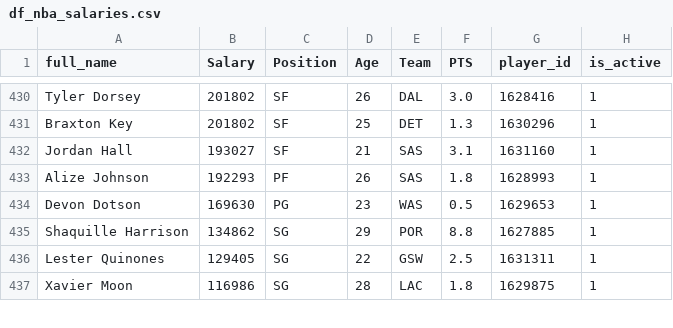
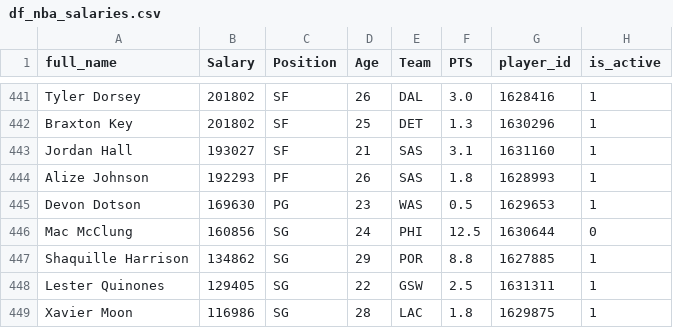
Before and after one commit to MorandiSantiago/PI, a CSV file: NBA/DF/df_nba_salaries.csv, drawn as a sheet; only a part is shown, gaps mark what is left out; the diff covers the shown part only.

```diff
--- a/NBA/DF/df_nba_salaries.csv
+++ b/NBA/DF/df_nba_salaries.csv
@@ -434,2 +445,3 @@ Alize Johnson,192293,PF,26,SAS,1.8,1628993,1
 Devon Dotson,169630,PG,23,WAS,0.5,1629653,1
+Mac McClung,160856,SG,24,PHI,12.5,1630644,0
 Shaquille Harrison,134862,SG,29,POR,8.8,1627885,1
```
Also changed, not shown: 16 added rows elsewhere in this file, NBA/DF/df_teams.csv, 5 other files.
